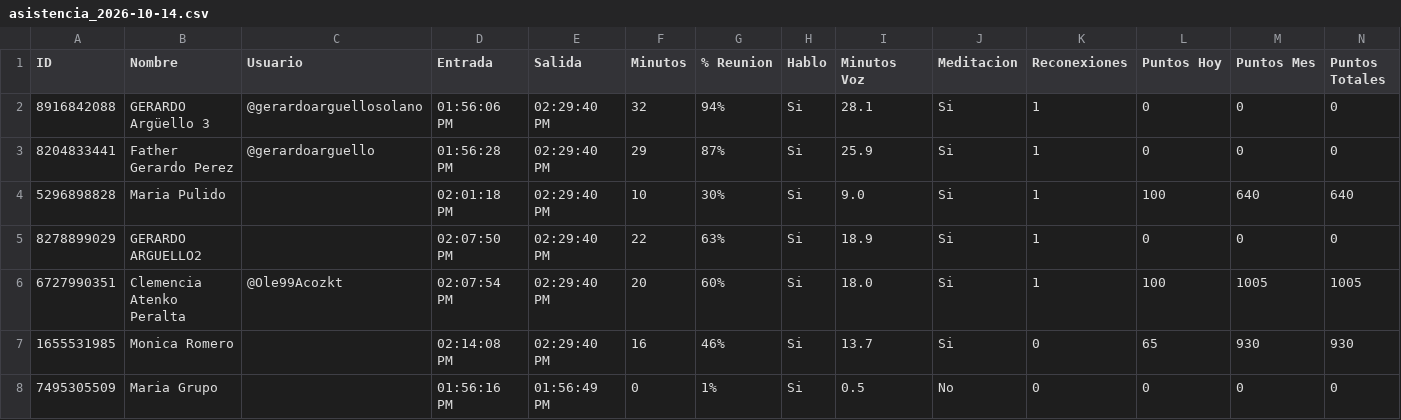
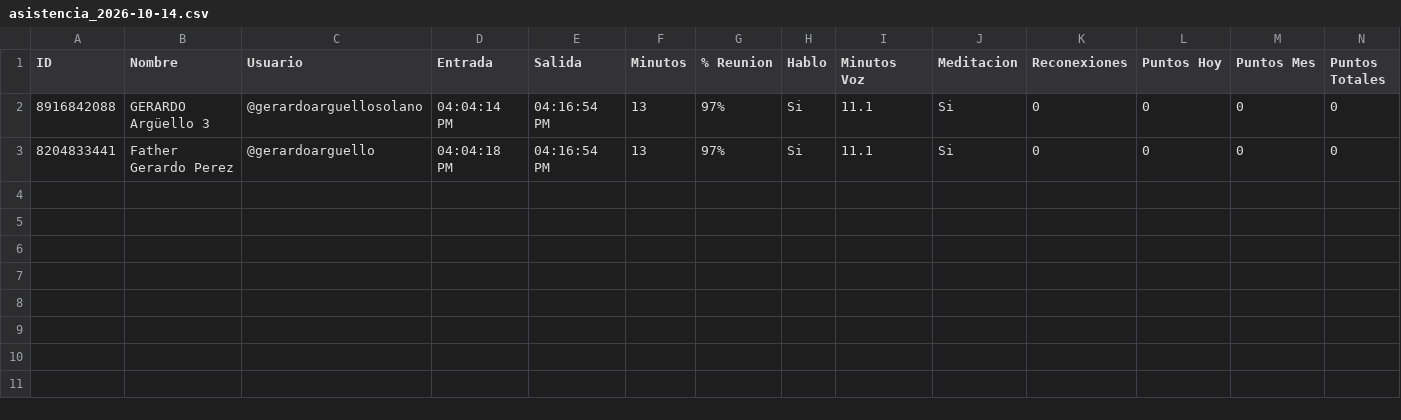
Before and after one commit to arguellosolanogerardo-cloud/llamada-telegram, a CSV file: data/asistencias/asistencia_2026-10-14.csv, drawn as a sheet; only a part is shown; rows hold the shown columns only; the diff names each change by its address in the sheet, - before the commit and + after, or states it on an @@ line.

```diff
--- a/data/asistencias/asistencia_2026-10-14.csv
+++ b/data/asistencias/asistencia_2026-10-14.csv
-D2 (Entrada): 01:56:06 PM
+D2 (Entrada): 04:04:14 PM
-E2:E3 (Salida): 02:29:40 PM
+E2:E3 (Salida): 04:16:54 PM
-F2 (Minutos): 32
+F2 (Minutos): 13
-G2 (% Reunion): 94%
+G2 (% Reunion): 97%
-I2 (Minutos Voz): 28.1
+I2 (Minutos Voz): 11.1
-K2:K3 (Reconexiones): 1
+K2:K3 (Reconexiones): 0
-D3 (Entrada): 01:56:28 PM
+D3 (Entrada): 04:04:18 PM
-F3 (Minutos): 29
+F3 (Minutos): 13
-G3 (% Reunion): 87%
+G3 (% Reunion): 97%
-I3 (Minutos Voz): 25.9
+I3 (Minutos Voz): 11.1
-row 4: 5296898828 | Maria Pulido |  | 02:01:18 PM | 02:29:40 PM | 10 | 30% | Si | 9.0 | Si | 1 | 100 | 640 | 640
-row 5: 8278899029 | GERARDO ARGUELLO2 |  | 02:07:50 PM | 02:29:40 PM | 22 | 63% | Si | 18.9 | Si | 1 | 0 | 0 | 0
-row 6: 6727990351 | Clemencia Atenko Peralta | @Ole99Acozkt | 02:07:54 PM | 02:29:40 PM | 20 | 60% | Si | 18.0 | Si | 1 | 100 | 1005 | 1005
-row 7: 1655531985 | Monica Romero |  | 02:14:08 PM | 02:29:40 PM | 16 | 46% | Si | 13.7 | Si | 0 | 65 | 930 | 930
-row 8: 7495305509 | Maria Grupo |  | 01:56:16 PM | 01:56:49 PM | 0 | 1% | Si | 0.5 | No | 0 | 0 | 0 | 0
```
Also changed, not shown: 7 other files.
